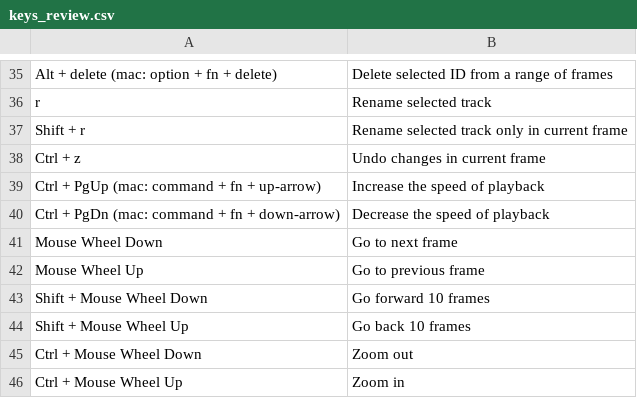
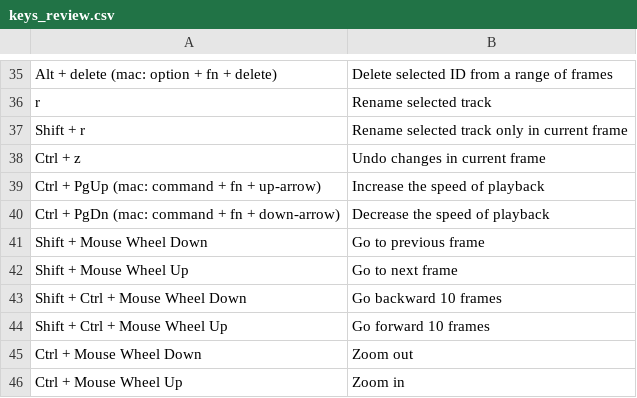
Before and after one commit to subhacom/argos, a CSV file: doc/keys_review.csv, drawn as a sheet; only a part is shown, gaps mark what is left out.

Commit message:
Review tool: Updated mouse wheel modifiers for video seek.

```diff
--- a/doc/keys_review.csv
+++ b/doc/keys_review.csv
@@ -40,6 +40,6 @@ Ctrl + PgUp (mac: command + fn + up-arrow),Increase the speed of playback
 Ctrl + PgDn (mac: command + fn + down-arrow),Decrease the speed of playback
-Mouse Wheel Down, Go to next frame
-Mouse Wheel Up, Go to previous frame
-Shift + Mouse Wheel Down, Go forward 10 frames
-Shift + Mouse Wheel Up, Go back 10 frames
+Shift + Mouse Wheel Down, Go to previous frame
+Shift + Mouse Wheel Up, Go to next frame
+Shift + Ctrl + Mouse Wheel Down, Go backward 10 frames
+Shift + Ctrl + Mouse Wheel Up, Go forward 10 frames
 Ctrl + Mouse Wheel Down, Zoom out
```
Also changed, not shown: 4 other files.
